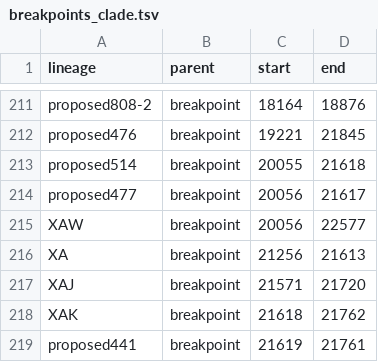
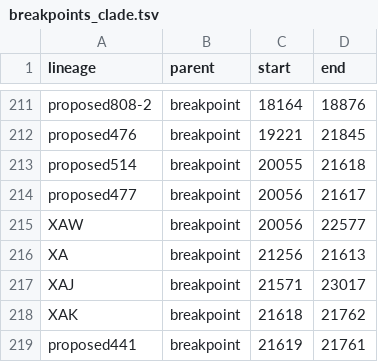
Before and after one commit to ktmeaton/ncov-recombinant, a TSV file: resources/breakpoints_clade.tsv, drawn as a sheet; only a part is shown, gaps mark what is left out; the diff covers the shown part only.

```diff
--- a/resources/breakpoints_clade.tsv
+++ b/resources/breakpoints_clade.tsv
@@ -216,3 +216,3 @@ XAW	breakpoint	20056	22577
 XA	breakpoint	21256	21613
-XAJ	breakpoint	21571	21720
+XAJ	breakpoint	21571	23017
 XAK	breakpoint	21618	21762
```
Also changed, not shown: 2 added rows, 2 removed rows and 5 edited cells elsewhere in this file, resources/breakpoints.tsv, resources/issue_to_lineage.tsv, 6 other files.
